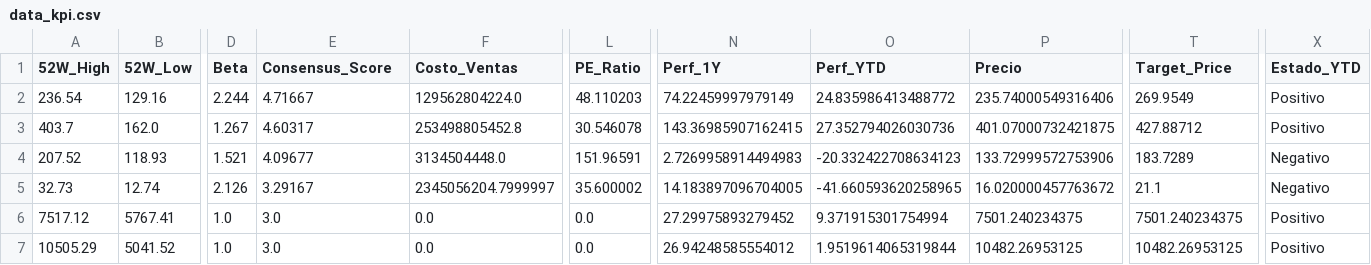
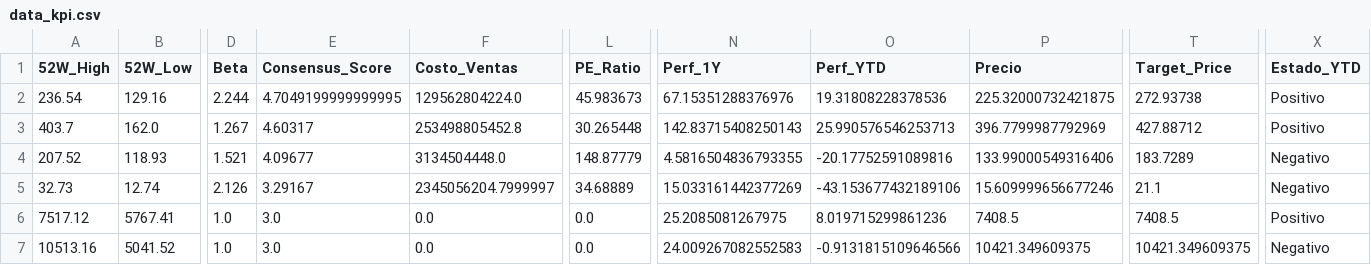
Before and after one commit to nicolasbobadillat/Indicadores, a CSV file: data_kpi.csv, drawn as a sheet; only a part is shown, gaps mark what is left out; the diff covers the shown part only; the diff names each change by its address in the sheet, - before the commit and + after, or states it on an @@ line.

```diff
--- a/data_kpi.csv
+++ b/data_kpi.csv
-E2 (Consensus_Score): 4.71667
+E2 (Consensus_Score): 4.7049199999999995
-L2 (PE_Ratio): 48.110203
+L2 (PE_Ratio): 45.983673
-N2 (Perf_1Y): 74.22459997979149
+N2 (Perf_1Y): 67.15351288376976
-O2 (Perf_YTD): 24.835986413488772
+O2 (Perf_YTD): 19.31808228378536
-P2 (Precio): 235.74000549316406
+P2 (Precio): 225.32000732421875
-T2 (Target_Price): 269.9549
+T2 (Target_Price): 272.93738
-L3 (PE_Ratio): 30.546078
+L3 (PE_Ratio): 30.265448
-N3 (Perf_1Y): 143.36985907162415
+N3 (Perf_1Y): 142.83715408250143
-O3 (Perf_YTD): 27.352794026030736
+O3 (Perf_YTD): 25.990576546253713
-P3 (Precio): 401.07000732421875
+P3 (Precio): 396.7799987792969
-L4 (PE_Ratio): 151.96591
+L4 (PE_Ratio): 148.87779
-N4 (Perf_1Y): 2.7269958914494983
+N4 (Perf_1Y): 4.5816504836793355
-O4 (Perf_YTD): -20.332422708634123
+O4 (Perf_YTD): -20.17752591089816
-P4 (Precio): 133.72999572753906
+P4 (Precio): 133.99000549316406
-L5 (PE_Ratio): 35.600002
+L5 (PE_Ratio): 34.68889
-N5 (Perf_1Y): 14.183897096704005
+N5 (Perf_1Y): 15.033161442377269
-O5 (Perf_YTD): -41.660593620258965
+O5 (Perf_YTD): -43.153677432189106
-P5 (Precio): 16.020000457763672
+P5 (Precio): 15.609999656677246
-N6 (Perf_1Y): 27.29975893279452
+N6 (Perf_1Y): 25.2085081267975
-O6 (Perf_YTD): 9.371915301754994
+O6 (Perf_YTD): 8.019715299861236
-P6 (Precio): 7501.240234375
+P6 (Precio): 7408.5
-T6 (Target_Price): 7501.240234375
+T6 (Target_Price): 7408.5
-A7 (52W_High): 10505.29
+A7 (52W_High): 10513.16
-N7 (Perf_1Y): 26.94248585554012
+N7 (Perf_1Y): 24.009267082552583
-O7 (Perf_YTD): 1.9519614065319844
+O7 (Perf_YTD): -0.9131815109646566
-P7 (Precio): 10482.26953125
+P7 (Precio): 10421.349609375
-T7 (Target_Price): 10482.26953125
+T7 (Target_Price): 10421.349609375
-X7 (Estado_YTD): Positivo
+X7 (Estado_YTD): Negativo
```
Also changed, not shown: 128 edited cells elsewhere in this file, data_history.csv, data_macro.csv.
